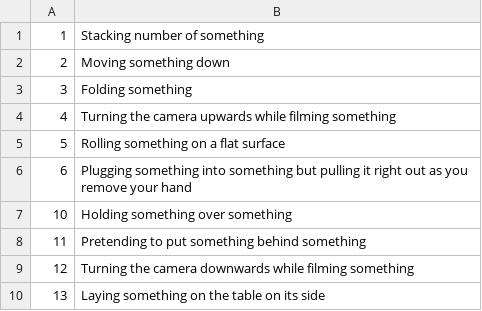
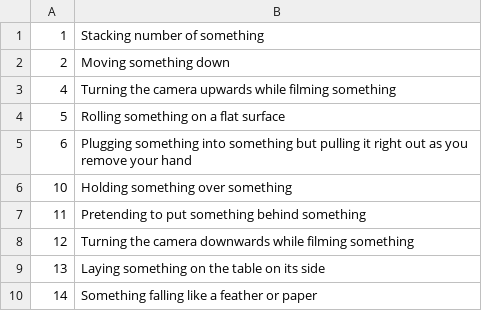
Before and after one commit to dralmadani/GSM, a CSV file: dataset/something-v1/something-something-v1-train.csv, drawn as a sheet; only a part is shown; the shorter side is filled out with more unchanged rows.

Commit message:
remove 3

```diff
--- a/dataset/something-v1/something-something-v1-train.csv
+++ b/dataset/something-v1/something-something-v1-train.csv
@@ -2,3 +2,2 @@
 2;Moving something down
-3;Folding something
 4;Turning the camera upwards while filming something
```
